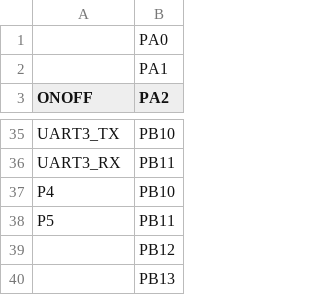
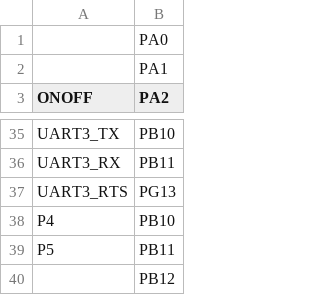
Before and after one commit to kwagyeman/micropython, a CSV file: ports/stm32/boards/OPENMV_N6/pins.csv, drawn as a sheet; only a part is shown, gaps mark what is left out; the shorter side is filled out with more unchanged rows.

Commit message:
stm32/boards/OPENMV_N6: Define RTS pin for UART3.
Signed-off-by: iabdalkader <i.abdalkader@gmail.com>

```diff
--- a/ports/stm32/boards/OPENMV_N6/pins.csv
+++ b/ports/stm32/boards/OPENMV_N6/pins.csv
@@ -36,2 +36,3 @@ UART3_TX,PB10
 UART3_RX,PB11
+UART3_RTS,PG13
 P4,PB10
```
Also changed, not shown: 1 other file.
